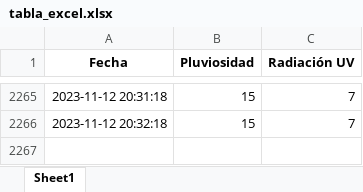
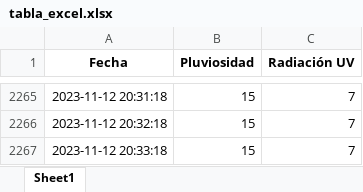
Before and after one commit to DiegoMVM/EcoClimateHubUDEP, an Excel workbook: tabla_excel.xlsx, sheet Sheet1, drawn as a sheet; only a part is shown, gaps mark what is left out; values as stored, in another font and other column widths than the file's, no borders; the diff names each change by its address in the sheet, - before the commit and + after, or states it on an @@ line.

```diff
--- a/tabla_excel.xlsx (sheet Sheet1)
+++ b/tabla_excel.xlsx (sheet Sheet1)
+row 2267: 2023-11-12 20:33:18 | 15 | 7
```
Also changed, not shown: tabla_mapa_calor_seagreen.xlsx, 2 other files.
